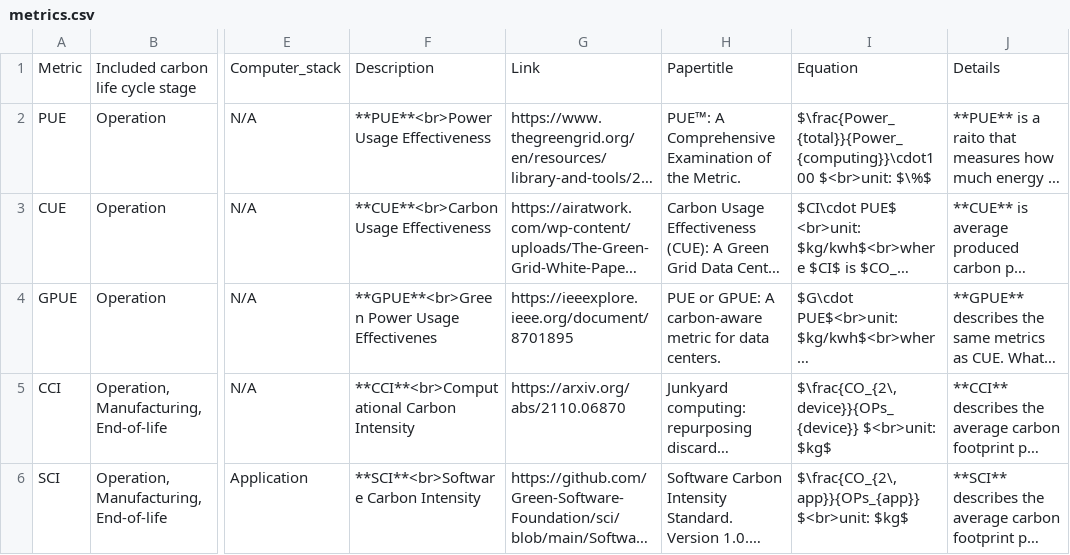
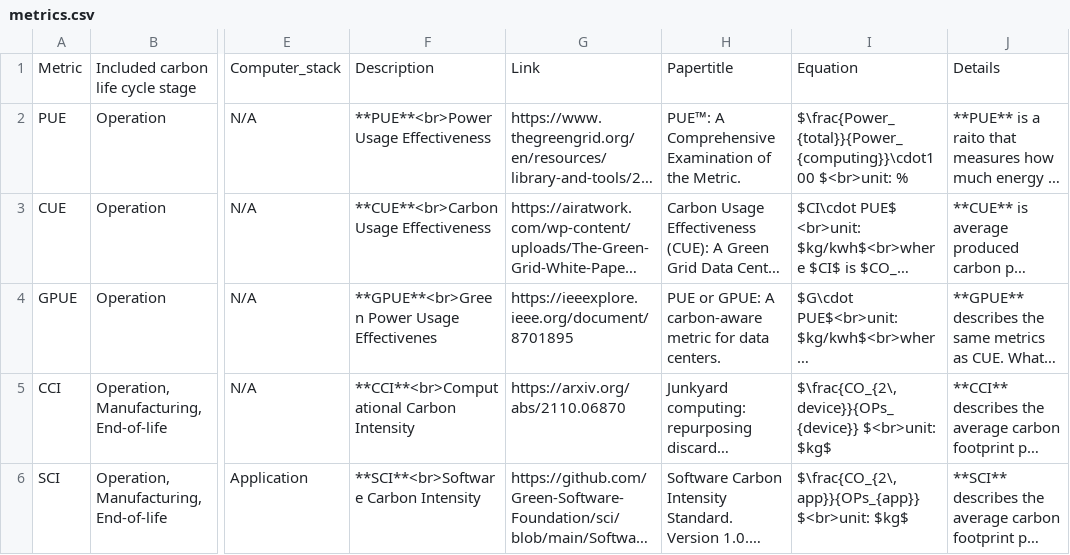
Before and after one commit to zhaoyujieseberena/Carbon, a CSV file: res/metrics.csv, drawn as a sheet; only a part is shown, gaps mark what is left out; long unchanged cells end in …; the diff names each change by its address in the sheet, - before the commit and + after, or states it on an @@ line.

```diff
--- a/res/metrics.csv
+++ b/res/metrics.csv
-I2: $\frac{Power_{total}}{Power_{computing}}\cdot100 $<br>unit: $\%$
+I2: $\frac{Power_{total}}{Power_{computing}}\cdot100 $<br>unit: %
```
Also changed, not shown: 3 other files.
